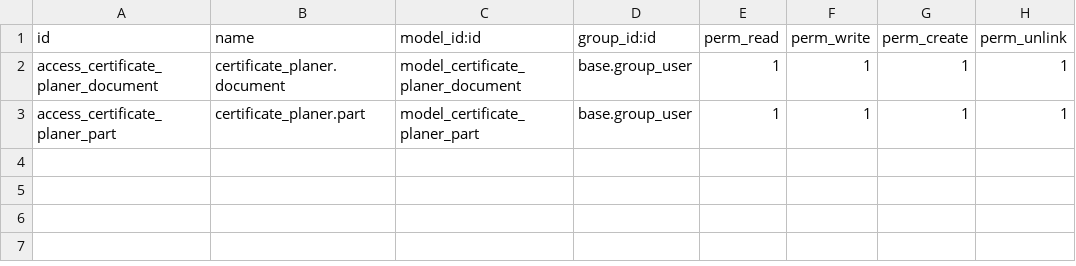
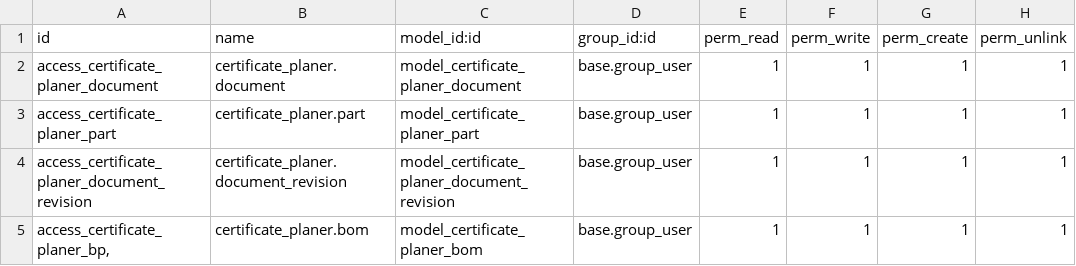
Before and after one commit to Mint-System/Certificate-Planner, a CSV file: security/ir.model.access.csv, drawn as a sheet; the diff names each change by its address in the sheet, - before the commit and + after, or states it on an @@ line.

```diff
--- a/security/ir.model.access.csv
+++ b/security/ir.model.access.csv
+row 4: access_certificate_planer_document_revision | certificate_planer.document_revision | model_certificate_planer_document_revision | base.group_user | 1 | 1 | 1 | 1
+row 5: access_certificate_planer_bp, | certificate_planer.bom | model_certificate_planer_bom | base.group_user | 1 | 1 | 1 | 1
```
Also changed, not shown: 6 other files.
